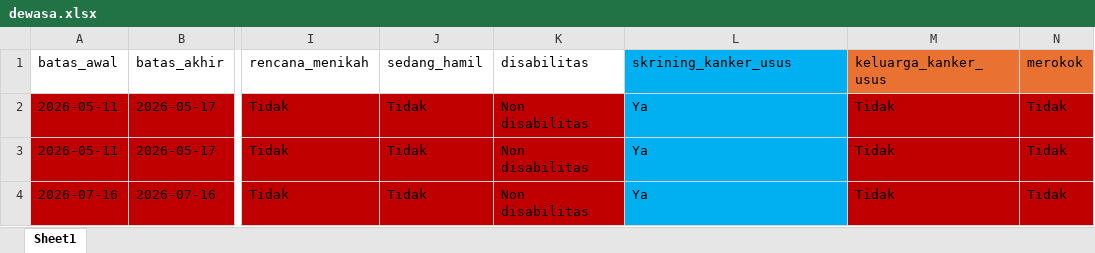
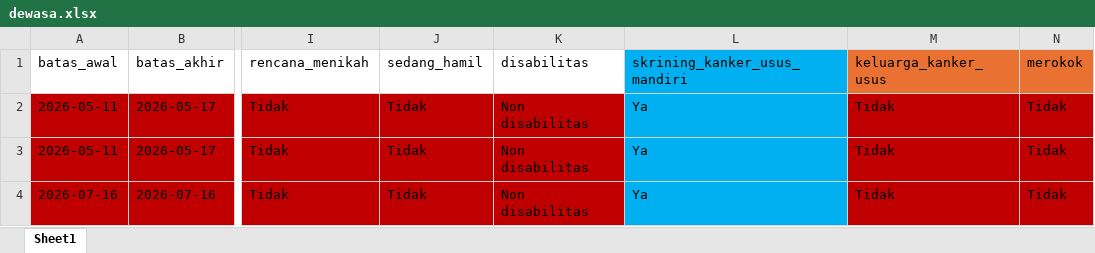
Before and after one commit to stywn93/ckg-helper, an Excel workbook: dataset/dewasa.xlsx, sheet Sheet1, drawn as a sheet; only a part is shown, gaps mark what is left out; values as stored, in another font and other column widths than the file's, no borders; the diff names each change by its address in the sheet, - before the commit and + after, or states it on an @@ line.

Commit message:
feat: update dataset files for dewasa and lansia; modify screening function for cancer risk

```diff
--- a/dataset/dewasa.xlsx (sheet Sheet1)
+++ b/dataset/dewasa.xlsx (sheet Sheet1)
-L1: skrining_kanker_usus
+L1: skrining_kanker_usus_mandiri
```
Also changed, not shown: dataset/lansia.xlsx, 1 other file.
